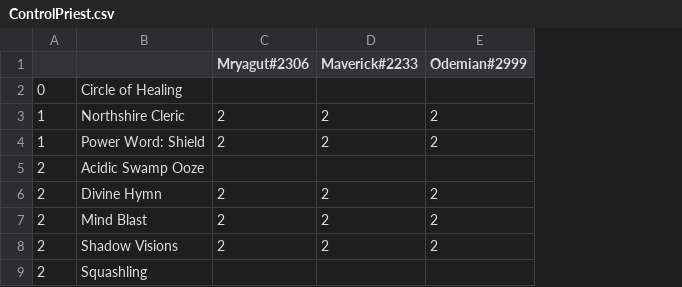
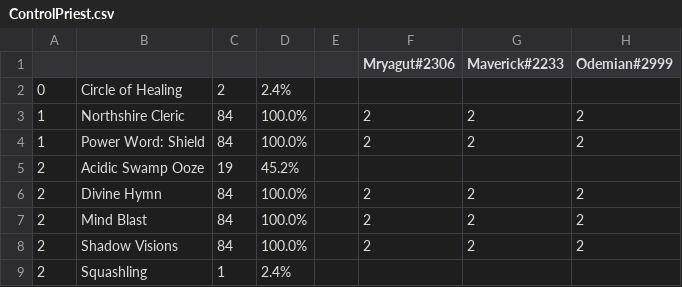
Before and after one commit to jegutman/hearthstone_decks, a CSV file: EU_sheets/ControlPriest.csv, drawn as a sheet; only a part is shown; the diff names each change by its address in the sheet, - before the commit and + after, or states it on an @@ line.

```diff
--- a/EU_sheets/ControlPriest.csv
+++ b/EU_sheets/ControlPriest.csv
+column C, rows 2-9: 2 | 84 | 84 | 19 | 84 | 84 | 84 | 1
+column D, rows 2-9: 2.4% | 100.0% | 100.0% | 45.2% | 100.0% | 100.0% | 100.0% | 2.4%
+column E, empty
```
Also changed, not shown: EU_sheets/ControlWarlock.csv, EU_sheets/CubeWarlock.csv, 25 other files.
